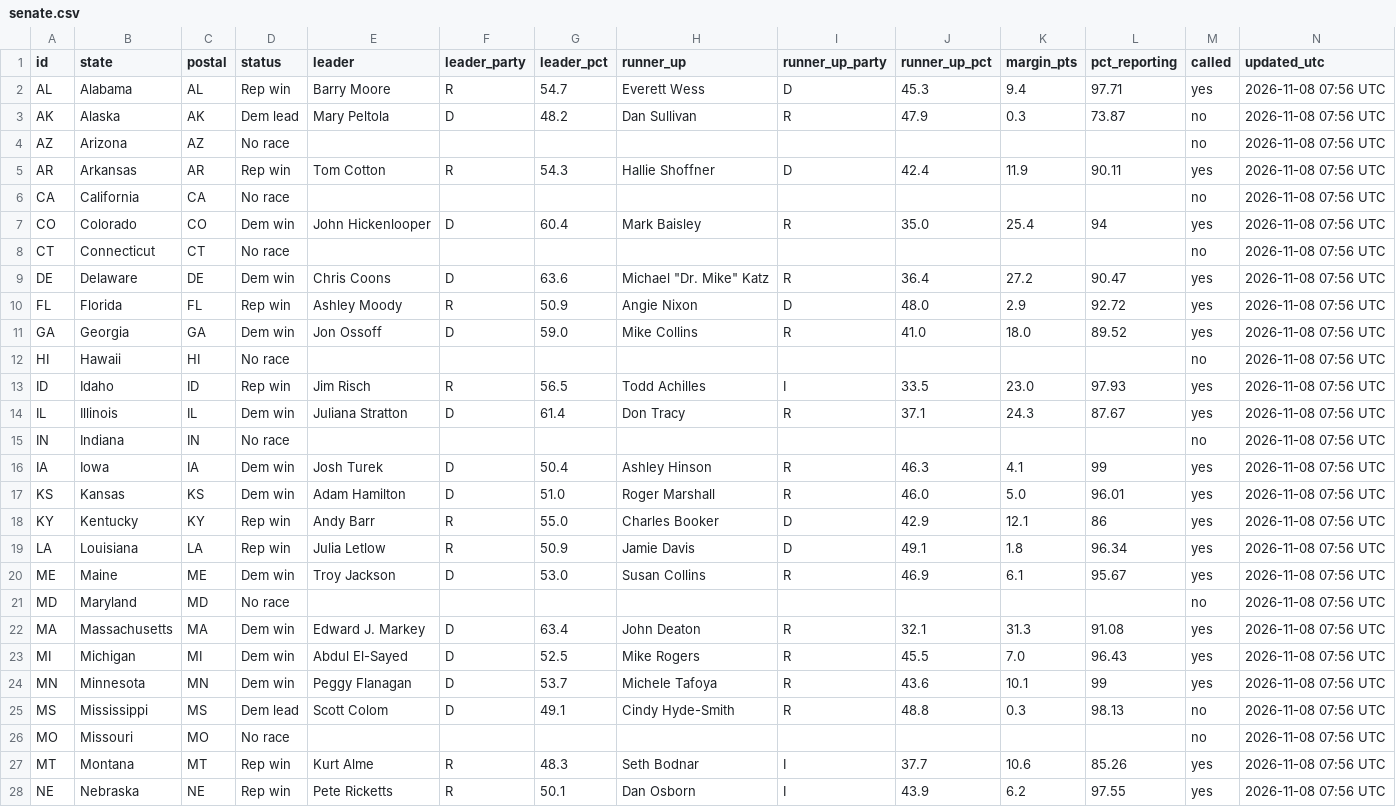
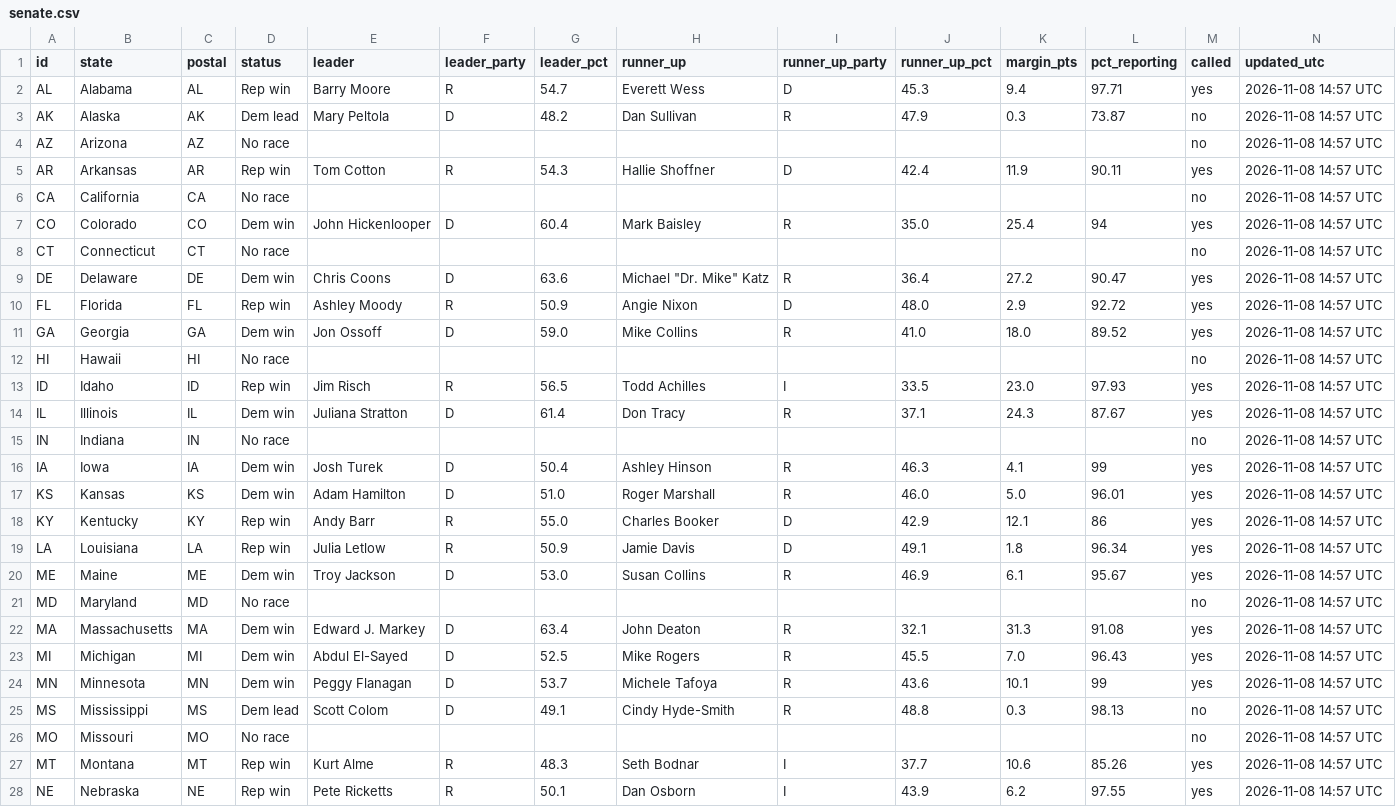
Before and after one commit to Agnarmm/BNAkos2026test, a CSV file: data/senate.csv, drawn as a sheet; only a part is shown; the diff covers the shown part only.

```diff
--- a/data/senate.csv
+++ b/data/senate.csv
@@ -1,28 +1,28 @@
 id,state,postal,status,leader,leader_party,leader_pct,runner_up,runner_up_party,runner_up_pct,margin_pts,pct_reporting,called,updated_utc
-AL,Alabama,AL,Rep win,Barry Moore,R,54.7,Everett Wess,D,45.3,9.4,97.71,yes,2026-11-08 07:56 UTC
-AK,Alaska,AK,Dem lead,Mary Peltola,D,48.2,Dan Sullivan,R,47.9,0.3,73.87,no,2026-11-08 07:56 UTC
-AZ,Arizona,AZ,No race,,,,,,,,,no,2026-11-08 07:56 UTC
-AR,Arkansas,AR,Rep win,Tom Cotton,R,54.3,Hallie Shoffner,D,42.4,11.9,90.11,yes,2026-11-08 07:56 UTC
-CA,California,CA,No race,,,,,,,,,no,2026-11-08 07:56 UTC
-CO,Colorado,CO,Dem win,John Hickenlooper,D,60.4,Mark Baisley,R,35.0,25.4,94,yes,2026-11-08 07:56 UTC
-CT,Connecticut,CT,No race,,,,,,,,,no,2026-11-08 07:56 UTC
-DE,Delaware,DE,Dem win,Chris Coons,D,63.6,"Michael ""Dr. Mike"" Katz",R,36.4,27.2,90.47,yes,2026-11-08 07:56 UTC
-FL,Florida,FL,Rep win,Ashley Moody,R,50.9,Angie Nixon,D,48.0,2.9,92.72,yes,2026-11-08 07:56 UTC
-GA,Georgia,GA,Dem win,Jon Ossoff,D,59.0,Mike Collins,R,41.0,18.0,89.52,yes,2026-11-08 07:56 UTC
-HI,Hawaii,HI,No race,,,,,,,,,no,2026-11-08 07:56 UTC
-ID,Idaho,ID,Rep win,Jim Risch,R,56.5,Todd Achilles,I,33.5,23.0,97.93,yes,2026-11-08 07:56 UTC
-IL,Illinois,IL,Dem win,Juliana Stratton,D,61.4,Don Tracy,R,37.1,24.3,87.67,yes,2026-11-08 07:56 UTC
-IN,Indiana,IN,No race,,,,,,,,,no,2026-11-08 07:56 UTC
-IA,Iowa,IA,Dem win,Josh Turek,D,50.4,Ashley Hinson,R,46.3,4.1,99,yes,2026-11-08 07:56 UTC
-KS,Kansas,KS,Dem win,Adam Hamilton,D,51.0,Roger Marshall,R,46.0,5.0,96.01,yes,2026-11-08 07:56 UTC
-KY,Kentucky,KY,Rep win,Andy Barr,R,55.0,Charles Booker,D,42.9,12.1,86,yes,2026-11-08 07:56 UTC
-LA,Louisiana,LA,Rep win,Julia Letlow,R,50.9,Jamie Davis,D,49.1,1.8,96.34,yes,2026-11-08 07:56 UTC
-ME,Maine,ME,Dem win,Troy Jackson,D,53.0,Susan Collins,R,46.9,6.1,95.67,yes,2026-11-08 07:56 UTC
-MD,Maryland,MD,No race,,,,,,,,,no,2026-11-08 07:56 UTC
-MA,Massachusetts,MA,Dem win,Edward J. Markey,D,63.4,John Deaton,R,32.1,31.3,91.08,yes,2026-11-08 07:56 UTC
-MI,Michigan,MI,Dem win,Abdul El-Sayed,D,52.5,Mike Rogers,R,45.5,7.0,96.43,yes,2026-11-08 07:56 UTC
-MN,Minnesota,MN,Dem win,Peggy Flanagan,D,53.7,Michele Tafoya,R,43.6,10.1,99,yes,2026-11-08 07:56 UTC
-MS,Mississippi,MS,Dem lead,Scott Colom,D,49.1,Cindy Hyde-Smith,R,48.8,0.3,98.13,no,2026-11-08 07:56 UTC
-MO,Missouri,MO,No race,,,,,,,,,no,2026-11-08 07:56 UTC
-MT,Montana,MT,Rep win,Kurt Alme,R,48.3,Seth Bodnar,I,37.7,10.6,85.26,yes,2026-11-08 07:56 UTC
-NE,Nebraska,NE,Rep win,Pete  Ricketts,R,50.1,Dan  Osborn,I,43.9,6.2,97.55,yes,2026-11-08 07:56 UTC
+AL,Alabama,AL,Rep win,Barry Moore,R,54.7,Everett Wess,D,45.3,9.4,97.71,yes,2026-11-08 14:57 UTC
+AK,Alaska,AK,Dem lead,Mary Peltola,D,48.2,Dan Sullivan,R,47.9,0.3,73.87,no,2026-11-08 14:57 UTC
+AZ,Arizona,AZ,No race,,,,,,,,,no,2026-11-08 14:57 UTC
+AR,Arkansas,AR,Rep win,Tom Cotton,R,54.3,Hallie Shoffner,D,42.4,11.9,90.11,yes,2026-11-08 14:57 UTC
+CA,California,CA,No race,,,,,,,,,no,2026-11-08 14:57 UTC
+CO,Colorado,CO,Dem win,John Hickenlooper,D,60.4,Mark Baisley,R,35.0,25.4,94,yes,2026-11-08 14:57 UTC
+CT,Connecticut,CT,No race,,,,,,,,,no,2026-11-08 14:57 UTC
+DE,Delaware,DE,Dem win,Chris Coons,D,63.6,"Michael ""Dr. Mike"" Katz",R,36.4,27.2,90.47,yes,2026-11-08 14:57 UTC
+FL,Florida,FL,Rep win,Ashley Moody,R,50.9,Angie Nixon,D,48.0,2.9,92.72,yes,2026-11-08 14:57 UTC
+GA,Georgia,GA,Dem win,Jon Ossoff,D,59.0,Mike Collins,R,41.0,18.0,89.52,yes,2026-11-08 14:57 UTC
+HI,Hawaii,HI,No race,,,,,,,,,no,2026-11-08 14:57 UTC
+ID,Idaho,ID,Rep win,Jim Risch,R,56.5,Todd Achilles,I,33.5,23.0,97.93,yes,2026-11-08 14:57 UTC
+IL,Illinois,IL,Dem win,Juliana Stratton,D,61.4,Don Tracy,R,37.1,24.3,87.67,yes,2026-11-08 14:57 UTC
+IN,Indiana,IN,No race,,,,,,,,,no,2026-11-08 14:57 UTC
+IA,Iowa,IA,Dem win,Josh Turek,D,50.4,Ashley Hinson,R,46.3,4.1,99,yes,2026-11-08 14:57 UTC
+KS,Kansas,KS,Dem win,Adam Hamilton,D,51.0,Roger Marshall,R,46.0,5.0,96.01,yes,2026-11-08 14:57 UTC
+KY,Kentucky,KY,Rep win,Andy Barr,R,55.0,Charles Booker,D,42.9,12.1,86,yes,2026-11-08 14:57 UTC
+LA,Louisiana,LA,Rep win,Julia Letlow,R,50.9,Jamie Davis,D,49.1,1.8,96.34,yes,2026-11-08 14:57 UTC
+ME,Maine,ME,Dem win,Troy Jackson,D,53.0,Susan Collins,R,46.9,6.1,95.67,yes,2026-11-08 14:57 UTC
+MD,Maryland,MD,No race,,,,,,,,,no,2026-11-08 14:57 UTC
+MA,Massachusetts,MA,Dem win,Edward J. Markey,D,63.4,John Deaton,R,32.1,31.3,91.08,yes,2026-11-08 14:57 UTC
+MI,Michigan,MI,Dem win,Abdul El-Sayed,D,52.5,Mike Rogers,R,45.5,7.0,96.43,yes,2026-11-08 14:57 UTC
+MN,Minnesota,MN,Dem win,Peggy Flanagan,D,53.7,Michele Tafoya,R,43.6,10.1,99,yes,2026-11-08 14:57 UTC
+MS,Mississippi,MS,Dem lead,Scott Colom,D,49.1,Cindy Hyde-Smith,R,48.8,0.3,98.13,no,2026-11-08 14:57 UTC
+MO,Missouri,MO,No race,,,,,,,,,no,2026-11-08 14:57 UTC
+MT,Montana,MT,Rep win,Kurt Alme,R,48.3,Seth Bodnar,I,37.7,10.6,85.26,yes,2026-11-08 14:57 UTC
+NE,Nebraska,NE,Rep win,Pete  Ricketts,R,50.1,Dan  Osborn,I,43.9,6.2,97.55,yes,2026-11-08 14:57 UTC
```
Also changed, not shown: 23 edited cells elsewhere in this file, data/house.csv.
